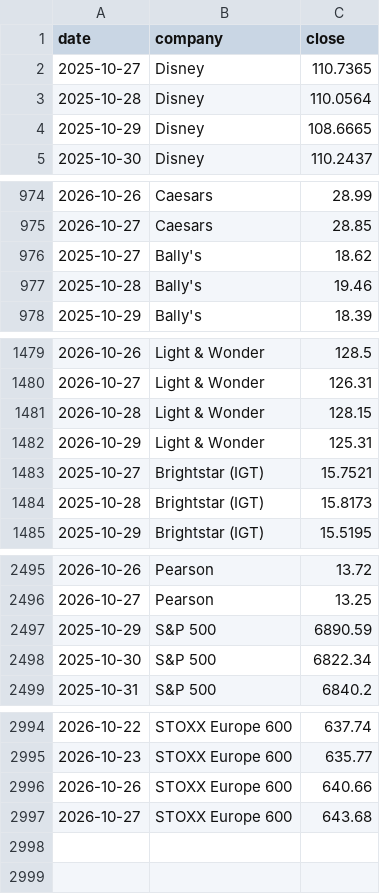
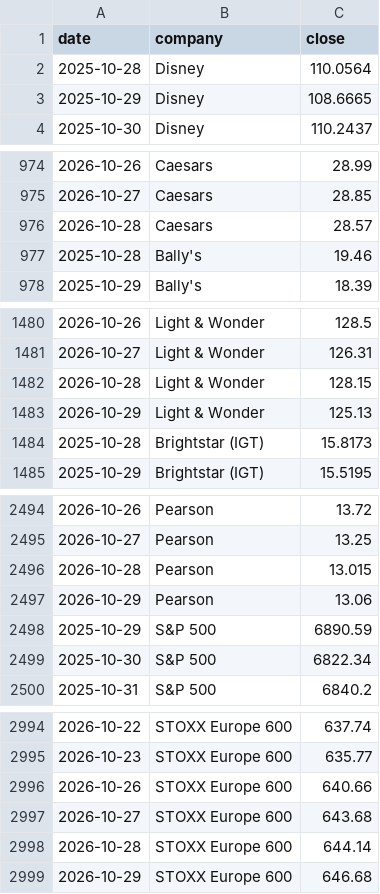
Before and after one commit to hrishi9635/client-intel, a CSV file: data/prices.csv, drawn as a sheet; only a part is shown, gaps mark what is left out; the diff covers the shown part only.

```diff
--- a/data/prices.csv
+++ b/data/prices.csv
@@ -1,3 +1,2 @@
 date,company,close
-2025-10-27,Disney,110.7365
 2025-10-28,Disney,110.0564
@@ -975,3 +975,3 @@ date,company,close
 2026-10-27,Caesars,28.85
-2025-10-27,Bally's,18.62
+2026-10-28,Caesars,28.57
 2025-10-28,Bally's,19.46
@@ -1481,4 +1482,3 @@ date,company,close
 2026-10-28,Light & Wonder,128.15
-2026-10-29,Light & Wonder,125.31
-2025-10-27,Brightstar (IGT),15.7521
+2026-10-29,Light & Wonder,125.13
 2025-10-28,Brightstar (IGT),15.8173
@@ -2496,2 +2495,4 @@ date,company,close
 2026-10-27,Pearson,13.25
+2026-10-28,Pearson,13.015
+2026-10-29,Pearson,13.06
 2025-10-29,S&P 500,6890.59
@@ -2997 +2997,3 @@ date,company,close
 2026-10-27,STOXX Europe 600,643.68
+2026-10-28,STOXX Europe 600,644.14
+2026-10-29,STOXX Europe 600,646.68
```
Also changed, not shown: 8 added rows, 8 removed rows and 7 edited cells elsewhere in this file, data/fx.csv, data/market.csv, 6 other files.
